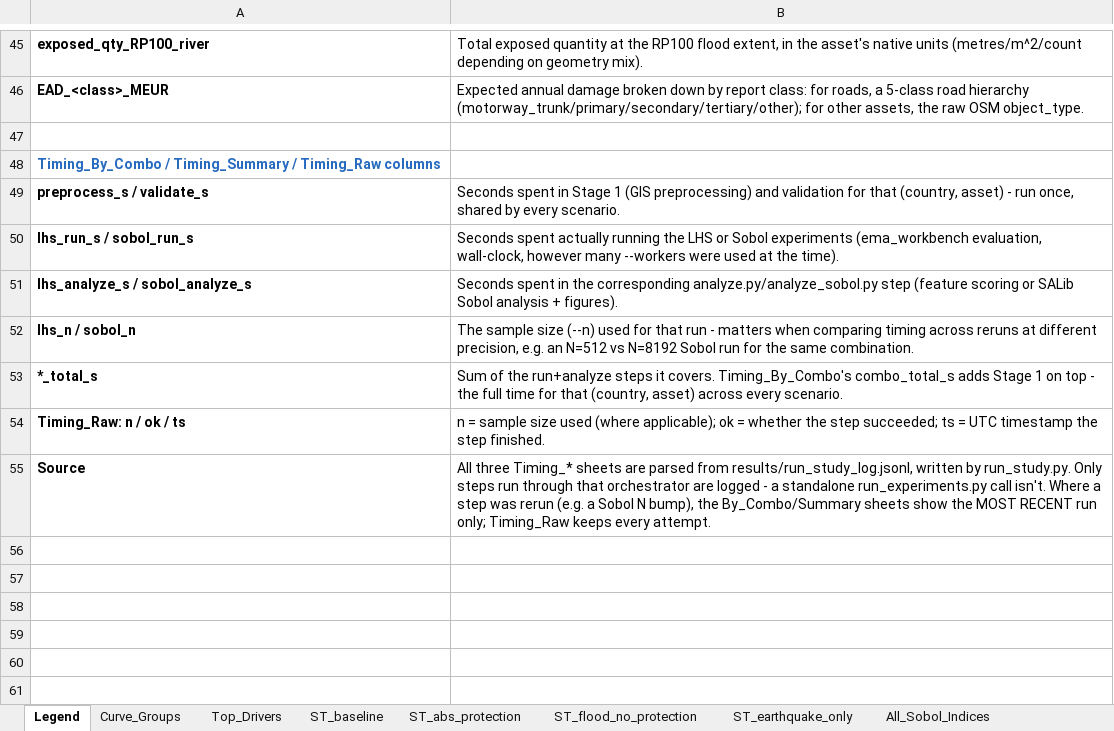
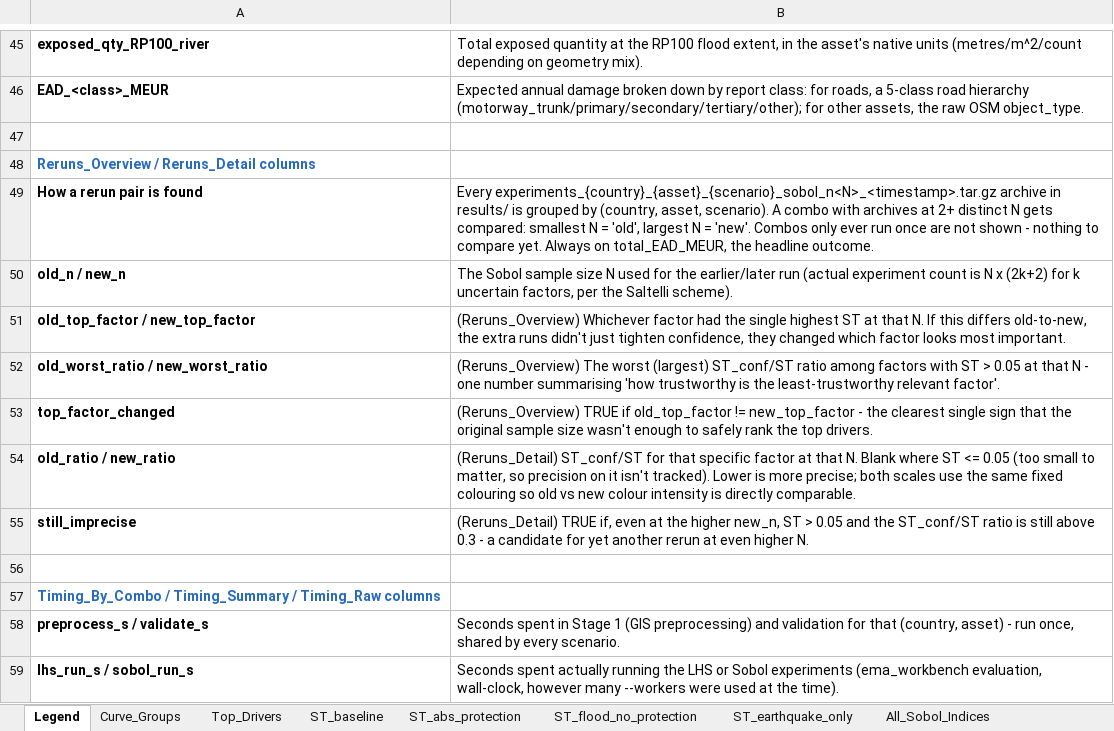
Before and after one commit to miracaEU/Uncertainty-Modelling, an Excel workbook: MIRACA_uncertainty_study_summary.xlsx, sheet Legend, drawn as a sheet; only a part is shown, gaps mark what is left out; the shorter side is filled out with more unchanged rows; values as stored, in another font and other column widths than the file's, no borders; the diff names each change by its address in the sheet, - before the commit and + after, or states it on an @@ line.

Commit message:
Add Sobol rerun-comparison sheets and unify colour-scale text contrast
Reruns_Overview/Reruns_Detail auto-discover any (country, asset, scenario)
with Sobol archives at more than one sample size and compare old vs. new
ST/S1/confidence, giving the precision-rerun check a permanent home in the
workbook instead of a one-off script. Also replaced the fixed-threshold
white-text rule (which only covered the 0-1 ST/S1 scale) with an actual
background-luminance check, so the percentile-relative scale used for
confidence intervals and timing no longer risks dark-on-dark text. Includes
the completed LUX power N=8192 rerun results and the regenerated workbook.

```diff
--- a/MIRACA_uncertainty_study_summary.xlsx (sheet Legend)
+++ b/MIRACA_uncertainty_study_summary.xlsx (sheet Legend)
+row 48: Reruns_Overview / Reruns_Detail columns
+row 49: How a rerun pair is found | Every experiments_{country}_{asset}_{scenario}_sobol_n<N>_<timestamp>.tar.gz archive in results/ is grouped by (country, asset, scenario). A combo with archives at 2+ distinct N gets compared: smallest N = 'old', largest N = 'new'. Combos only ever run once are not shown - nothing to compare yet. Always on total_EAD_MEUR, the headline outcome.
+row 50: old_n / new_n | The Sobol sample size N used for the earlier/later run (actual experiment count is N x (2k+2) for k uncertain factors, per the Saltelli scheme).
+row 51: old_top_factor / new_top_factor | (Reruns_Overview) Whichever factor had the single highest ST at that N. If this differs old-to-new, the extra runs didn't just tighten confidence, they changed which factor looks most important.
+row 52: old_worst_ratio / new_worst_ratio | (Reruns_Overview) The worst (largest) ST_conf/ST ratio among factors with ST > 0.05 at that N - one number summarising 'how trustworthy is the least-trustworthy relevant factor'.
+row 53: top_factor_changed | (Reruns_Overview) TRUE if old_top_factor != new_top_factor - the clearest single sign that the original sample size wasn't enough to safely rank the top drivers.
+row 54: old_ratio / new_ratio | (Reruns_Detail) ST_conf/ST for that specific factor at that N. Blank where ST <= 0.05 (too small to matter, so precision on it isn't tracked). Lower is more precise; both scales use the same fixed colouring so old vs new colour intensity is directly comparable.
+row 55: still_imprecise | (Reruns_Detail) TRUE if, even at the higher new_n, ST > 0.05 and the ST_conf/ST ratio is still above 0.3 - a candidate for yet another rerun at even higher N.
+row 56: (empty)
```
Also changed, not shown: sheet All_Feature_Scores, sheet All_Sobol_Indices, sheet Timing_Raw, sheet Timing_Summary, sheet Top_Drivers, sheet ST_baseline, 4 more sheets, other sheet tabs, 8 other files.
